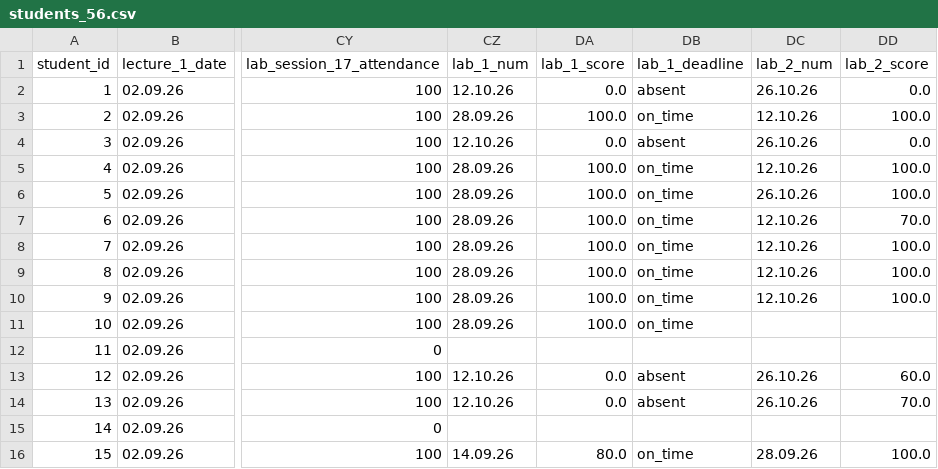
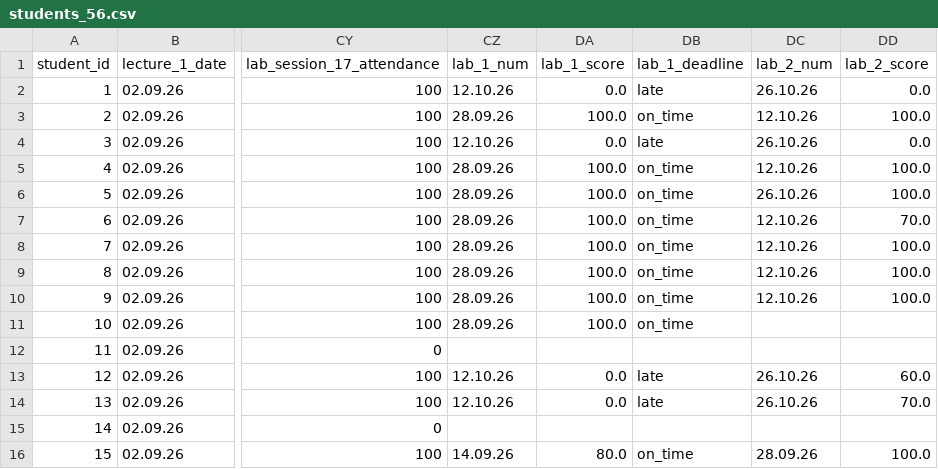
Before and after one commit to askras/mlda2025, a CSV file: brs/students_56.csv, drawn as a sheet; only a part is shown, gaps mark what is left out; the diff names each change by its address in the sheet, - before the commit and + after, or states it on an @@ line.

```diff
--- a/brs/students_56.csv
+++ b/brs/students_56.csv
-DB2 (lab_1_deadline): absent
+DB2 (lab_1_deadline): late
-DB4 (lab_1_deadline): absent
+DB4 (lab_1_deadline): late
-DB13:DB14 (lab_1_deadline): absent
+DB13:DB14 (lab_1_deadline): late
```
Also changed, not shown: brs/result_57.csv, brs/result_58.csv, 2 other files.
